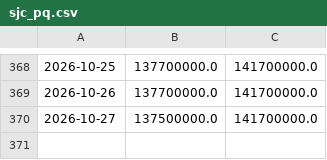
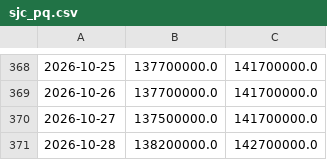
Before and after one commit to hoanglong1701/usda-auto, a CSV file: data/gia_vn/sjc_pq.csv, drawn as a sheet; only a part is shown, gaps mark what is left out.

Commit message:
data: 2026-10-28T09:29:59Z

```diff
--- a/data/gia_vn/sjc_pq.csv
+++ b/data/gia_vn/sjc_pq.csv
@@ -370 +370,2 @@
 2026-10-27,137500000.0,141700000.0
+2026-10-28,138200000.0,142700000.0
```
Also changed, not shown: data/gia_vn/pq_bac.csv, data/gia_vn/qt_bac.csv, 2 other files.
